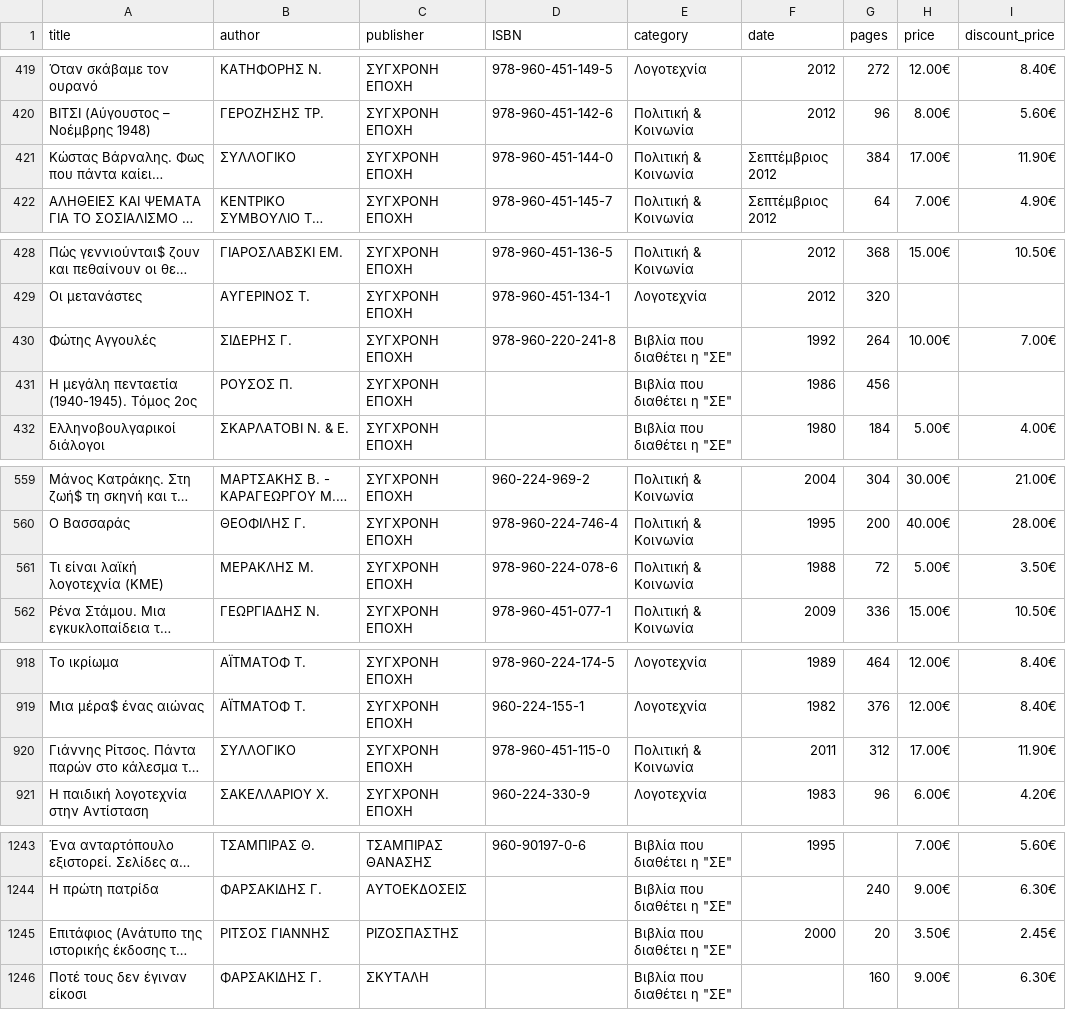
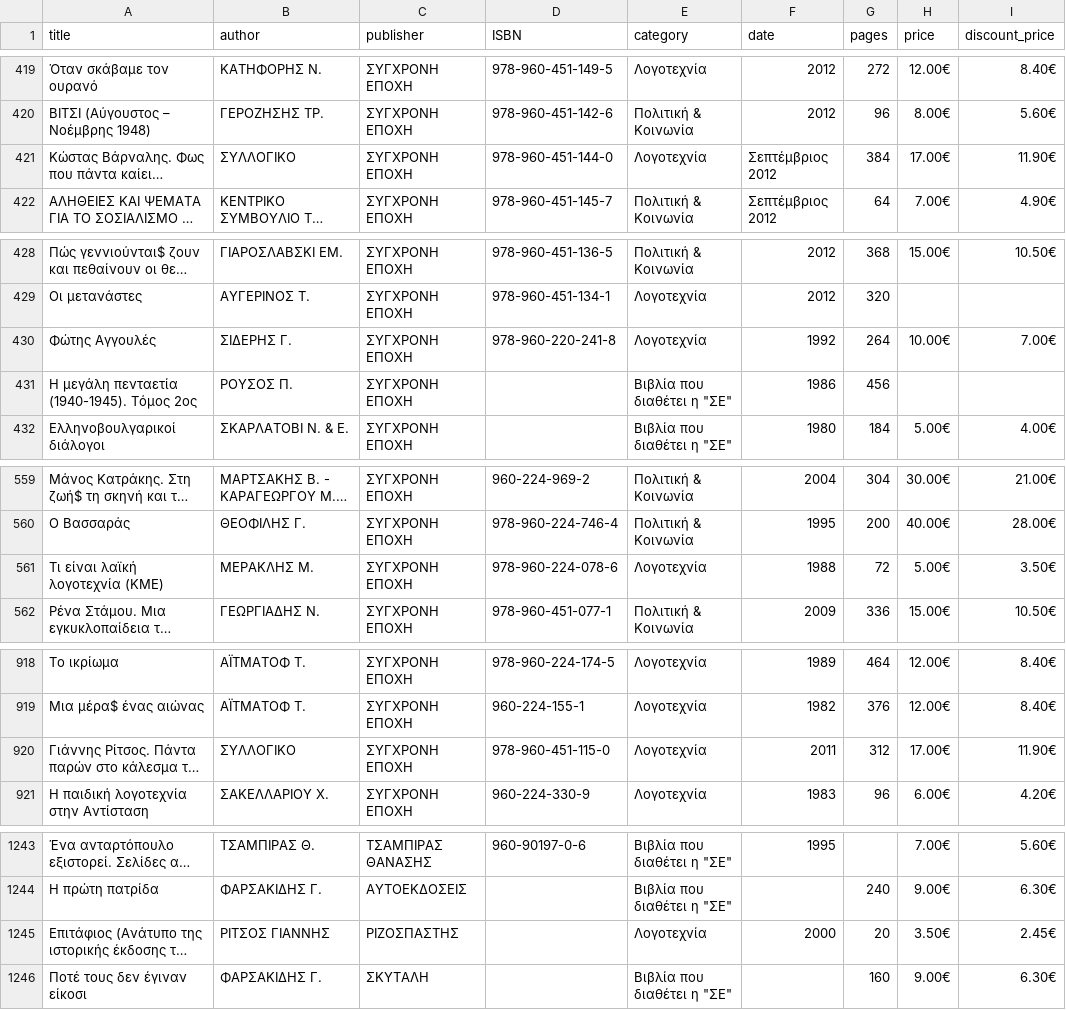
Before and after one commit to AppTesterMC/sep-books-catalog, a CSV file: data/latest.csv, drawn as a sheet; only a part is shown, gaps mark what is left out; long unchanged cells end in …; the diff covers the shown part only; the diff names each change by its address in the sheet, - before the commit and + after, or states it on an @@ line.

```diff
--- a/data/latest.csv
+++ b/data/latest.csv
-E421 (category): Πολιτική & Κοινωνία
+E421 (category): Λογοτεχνία
-E430 (category): Bιβλία που διαθέτει η "ΣE"
+E430 (category): Λογοτεχνία
-E561 (category): Πολιτική & Κοινωνία
+E561 (category): Λογοτεχνία
-E920 (category): Πολιτική & Κοινωνία
+E920 (category): Λογοτεχνία
-E1245 (category): Bιβλία που διαθέτει η "ΣE"
+E1245 (category): Λογοτεχνία
```
Also changed, not shown: 1 removed row and 4 edited cells elsewhere in this file, 2 other files.
